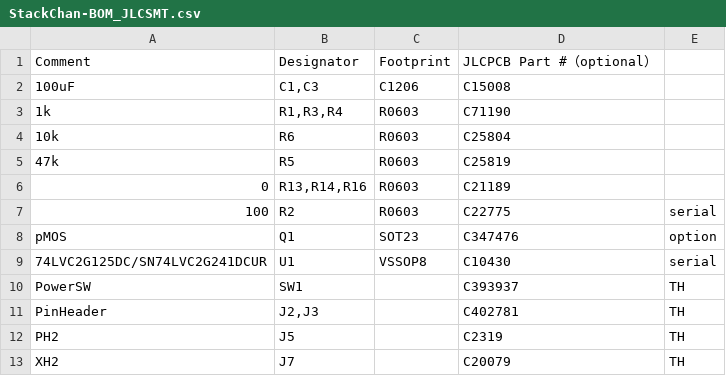
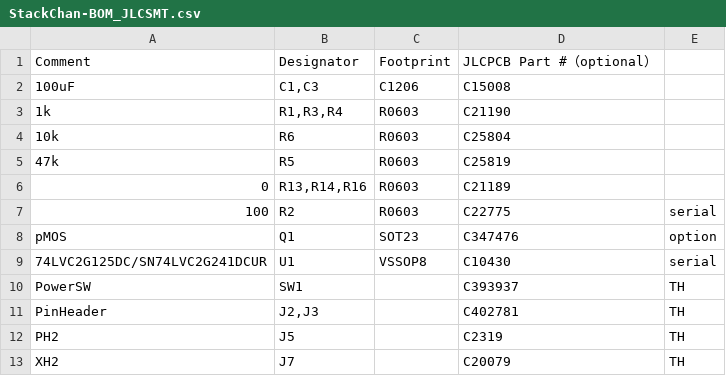
Before and after one commit to stack-chan/stack-chan, a CSV file: schematics/m5-pantilt/jlcpcb_assembly/StackChan-BOM_JLCSMT.csv, drawn as a sheet.

Commit message:
Use 1k resistors

```diff
--- a/schematics/m5-pantilt/jlcpcb_assembly/StackChan-BOM_JLCSMT.csv
+++ b/schematics/m5-pantilt/jlcpcb_assembly/StackChan-BOM_JLCSMT.csv
@@ -2,3 +2,3 @@ Comment,Designator,Footprint,JLCPCB Part #（optional）,
 100uF,"C1,C3",C1206,C15008,
-1k,"R1,R3,R4",R0603,C71190,
+1k,"R1,R3,R4",R0603,C21190,
 10k,R6,R0603,C25804,
```
